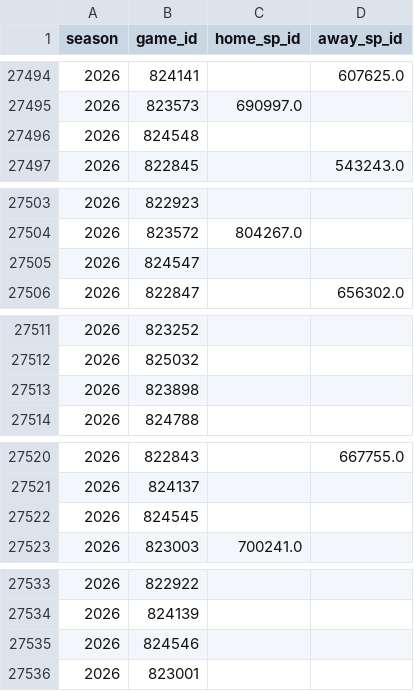
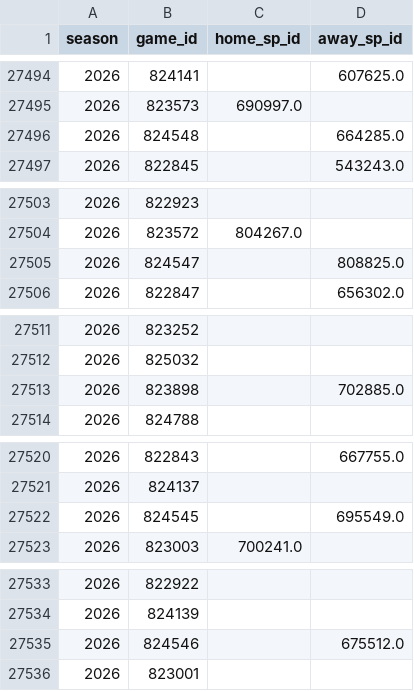
Before and after one commit to JarvisLee511/mlb-playoff-predictor-2026, a CSV file: data/probables.csv, drawn as a sheet; only a part is shown, gaps mark what is left out.

```diff
--- a/data/probables.csv
+++ b/data/probables.csv
@@ -27495,3 +27495,3 @@ season,game_id,home_sp_id,away_sp_id
 2026,823573,690997.0,
-2026,824548,,
+2026,824548,,664285.0
 2026,822845,,543243.0
@@ -27504,3 +27504,3 @@ season,game_id,home_sp_id,away_sp_id
 2026,823572,804267.0,
-2026,824547,,
+2026,824547,,808825.0
 2026,822847,,656302.0
@@ -27512,3 +27512,3 @@ season,game_id,home_sp_id,away_sp_id
 2026,825032,,
-2026,823898,,
+2026,823898,,702885.0
 2026,824788,,
@@ -27521,3 +27521,3 @@ season,game_id,home_sp_id,away_sp_id
 2026,824137,,
-2026,824545,,
+2026,824545,,695549.0
 2026,823003,700241.0,
@@ -27534,3 +27534,3 @@ season,game_id,home_sp_id,away_sp_id
 2026,824139,,
-2026,824546,,
+2026,824546,,675512.0
 2026,823001,,
```
Also changed, not shown: 3 other files.
